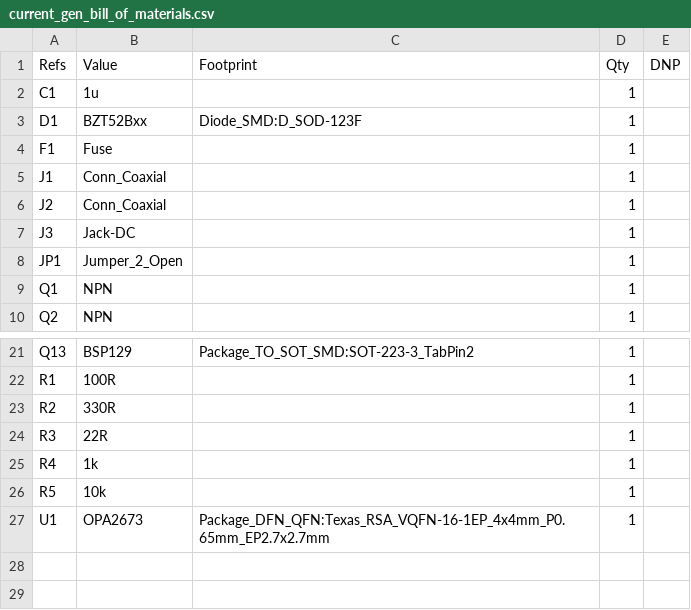
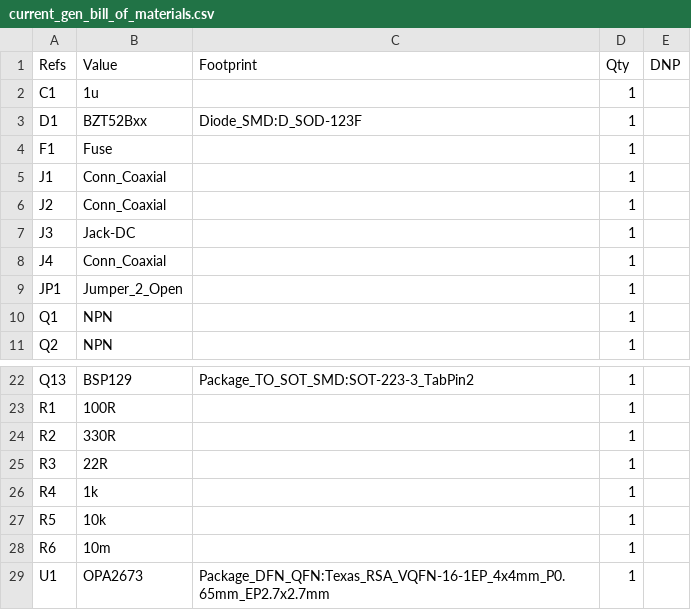
Before and after one commit to sirlilpanda/constant_current_function_gen, a CSV file: docs/BOM/current_gen_bill_of_materials.csv, drawn as a sheet; only a part is shown, gaps mark what is left out; the diff names each change by its address in the sheet, - before the commit and + after, or states it on an @@ line.

```diff
--- a/docs/BOM/current_gen_bill_of_materials.csv
+++ b/docs/BOM/current_gen_bill_of_materials.csv
+row 8: J4 | Conn_Coaxial |  | 1
+row 28: R6 | 10m |  | 1
```
Also changed, not shown: 4 other files.
